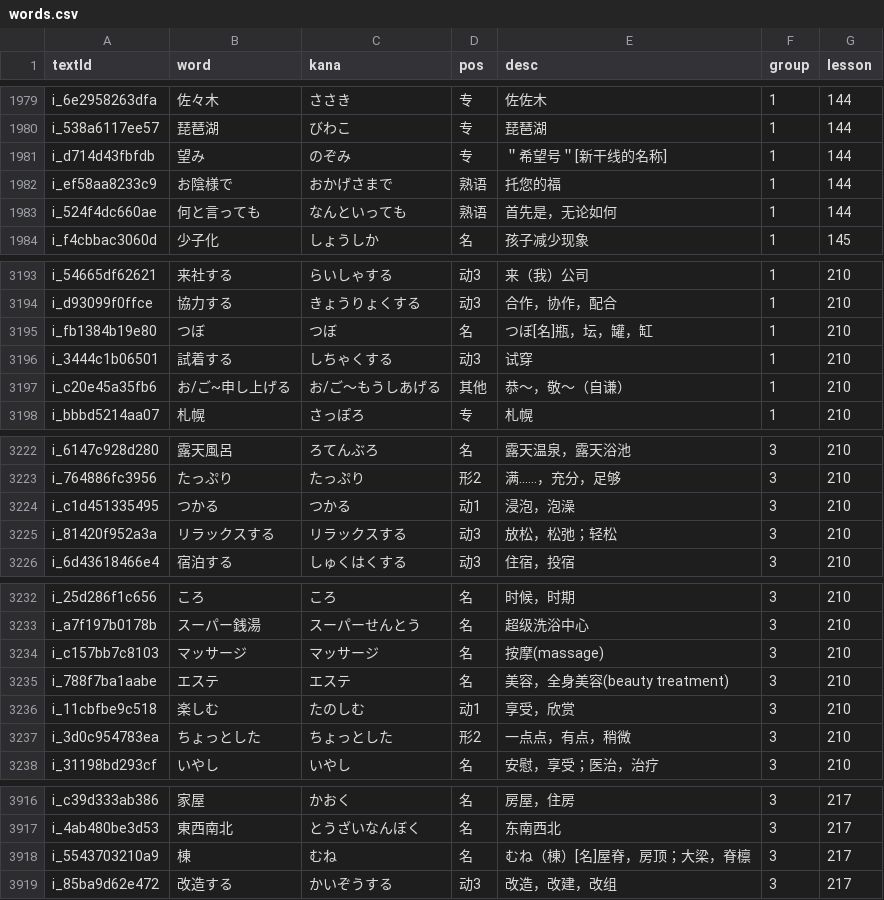
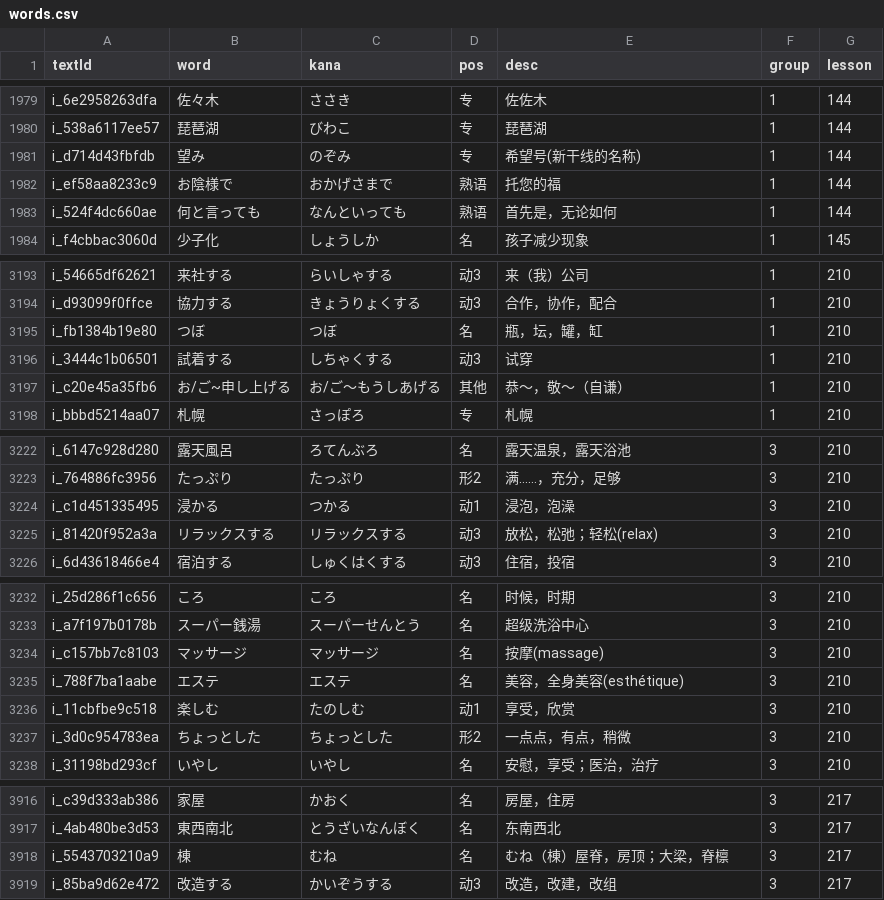
Before and after one commit to cencuansen/simple-pages, a CSV file: japanese/public/jsons/words.csv, drawn as a sheet; only a part is shown, gaps mark what is left out; the diff covers the shown part only.

```diff
--- a/japanese/public/jsons/words.csv
+++ b/japanese/public/jsons/words.csv
@@ -1980,3 +1980,3 @@ i_6e2958263dfa,佐々木,ささき,专,佐佐木,1,144
 i_538a6117ee57,琵琶湖,びわこ,专,琵琶湖,1,144
-i_d714d43fbfdb,望み,のぞみ,专,＂希望号＂[新干线的名称],1,144
+i_d714d43fbfdb,望み,のぞみ,专,希望号(新干线的名称),1,144
 i_ef58aa8233c9,お陰様で,おかげさまで,熟语,托您的福,1,144
@@ -3194,3 +3194,3 @@ i_54665df62621,来社する,らいしゃする,动3,来（我）公司,1,210
 i_d93099f0ffce,協力する,きょうりょくする,动3,合作，协作，配合,1,210
-i_fb1384b19e80,つぼ,つぼ,名,つぼ[名]瓶，坛，罐，缸,1,210
+i_fb1384b19e80,つぼ,つぼ,名,瓶，坛，罐，缸,1,210
 i_3444c1b06501,試着する,しちゃくする,动3,试穿,1,210
@@ -3223,4 +3223,4 @@ i_6147c928d280,露天風呂,ろてんぶろ,名,露天温泉，露天浴池,3,21
 i_764886fc3956,たっぷり,たっぷり,形2,满……，充分，足够,3,210
-i_c1d451335495,つかる,つかる,动1,浸泡，泡澡,3,210
-i_81420f952a3a,リラックスする,リラックスする,动3,放松，松弛；轻松,3,210
+i_c1d451335495,浸かる,つかる,动1,浸泡，泡澡,3,210
+i_81420f952a3a,リラックスする,リラックスする,动3,放松，松弛；轻松(relax),3,210
 i_6d43618466e4,宿泊する,しゅくはくする,动3,住宿，投宿,3,210
@@ -3234,3 +3234,3 @@ i_a7f197b0178b,スーパー銭湯,スーパーせんとう,名,超级洗浴中
 i_c157bb7c8103,マッサージ,マッサージ,名,按摩(massage),3,210
-i_788f7ba1aabe,エステ,エステ,名,美容，全身美容(beauty treatment),3,210
+i_788f7ba1aabe,エステ,エステ,名,美容，全身美容(esthétique),3,210
 i_11cbfbe9c518,楽しむ,たのしむ,动1,享受，欣赏,3,210
@@ -3917,3 +3917,3 @@ i_c39d333ab386,家屋,かおく,名,房屋，住房,3,217
 i_4ab480be3d53,東西南北,とうざいなんぼく,名,东南西北,3,217
-i_5543703210a9,棟,むね,名,むね（棟）[名]屋脊，房顶；大梁，脊檩,3,217
+i_5543703210a9,棟,むね,名,むね（棟）屋脊，房顶；大梁，脊檩,3,217
 i_85ba9d62e472,改造する,かいぞうする,动3,改造，改建，改组,3,217
```
Also changed, not shown: 2 edited cells elsewhere in this file, japanese/public/jsons/lesson-contents.csv, japanese/public/jsons/lesson-translations.csv, 24 other files.
